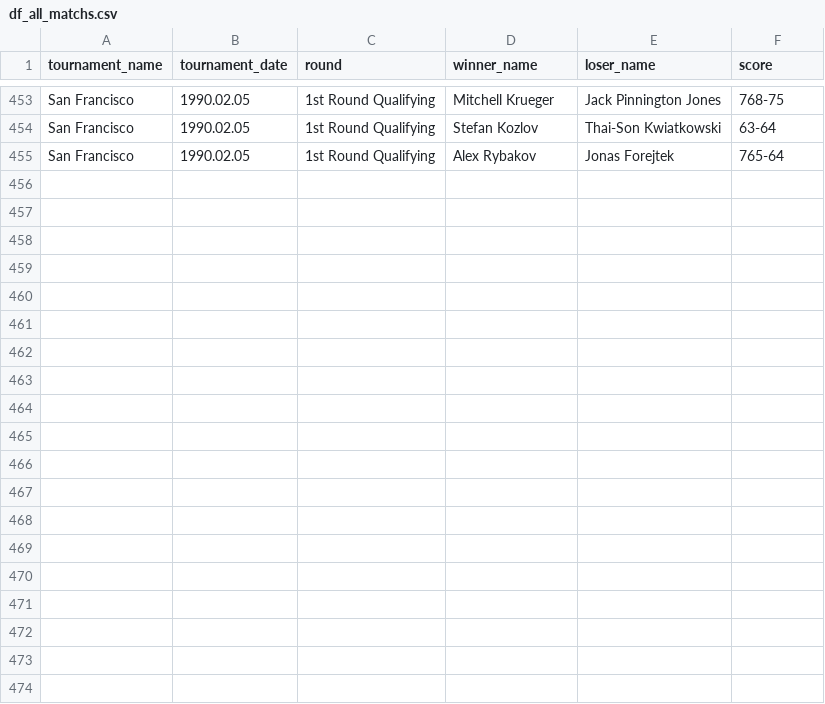
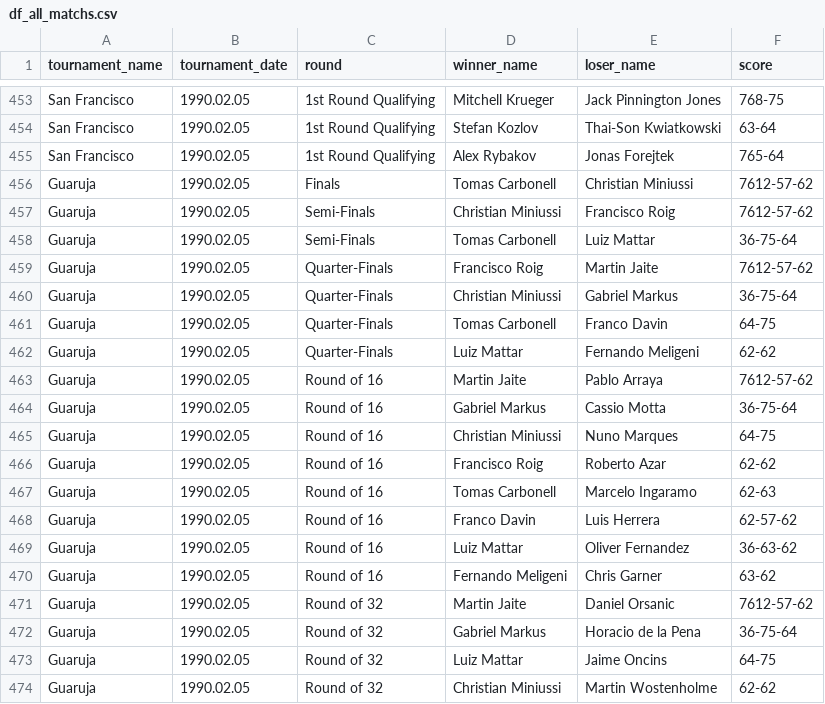
Before and after one commit to jeanbouteiller/tennis_prediction, a CSV file: df_all_matchs.csv, drawn as a sheet; only a part is shown, gaps mark what is left out; the diff covers the shown part only.

Commit message:
Update file

```diff
--- a/df_all_matchs.csv
+++ b/df_all_matchs.csv
@@ -455 +455,20 @@ San Francisco,1990.02.05,1st Round Qualifying,Stefan Kozlov,Thai-Son Kwiatkowski
 San Francisco,1990.02.05,1st Round Qualifying,Alex Rybakov,Jonas Forejtek,765-64
+Guaruja,1990.02.05,Finals,Tomas Carbonell,Christian Miniussi,7612-57-62
+Guaruja,1990.02.05,Semi-Finals,Christian Miniussi,Francisco Roig,7612-57-62
+Guaruja,1990.02.05,Semi-Finals,Tomas Carbonell,Luiz Mattar,36-75-64
+Guaruja,1990.02.05,Quarter-Finals,Francisco Roig,Martin Jaite,7612-57-62
+Guaruja,1990.02.05,Quarter-Finals,Christian Miniussi,Gabriel Markus,36-75-64
+Guaruja,1990.02.05,Quarter-Finals,Tomas Carbonell,Franco Davin,64-75
+Guaruja,1990.02.05,Quarter-Finals,Luiz Mattar,Fernando Meligeni,62-62
+Guaruja,1990.02.05,Round of 16,Martin Jaite,Pablo Arraya,7612-57-62
+Guaruja,1990.02.05,Round of 16,Gabriel Markus,Cassio Motta,36-75-64
+Guaruja,1990.02.05,Round of 16,Christian Miniussi,Nuno Marques,64-75
+Guaruja,1990.02.05,Round of 16,Francisco Roig,Roberto Azar,62-62
+Guaruja,1990.02.05,Round of 16,Tomas Carbonell,Marcelo Ingaramo,62-63
+Guaruja,1990.02.05,Round of 16,Franco Davin,Luis Herrera,62-57-62
+Guaruja,1990.02.05,Round of 16,Luiz Mattar,Oliver Fernandez,36-63-62
+Guaruja,1990.02.05,Round of 16,Fernando Meligeni,Chris Garner,63-62
+Guaruja,1990.02.05,Round of 32,Martin Jaite,Daniel Orsanic,7612-57-62
+Guaruja,1990.02.05,Round of 32,Gabriel Markus,Horacio de la Pena,36-75-64
+Guaruja,1990.02.05,Round of 32,Luiz Mattar,Jaime Oncins,64-75
+Guaruja,1990.02.05,Round of 32,Christian Miniussi,Martin Wostenholme,62-62
```
Also changed, not shown: 12 added rows elsewhere in this file.
